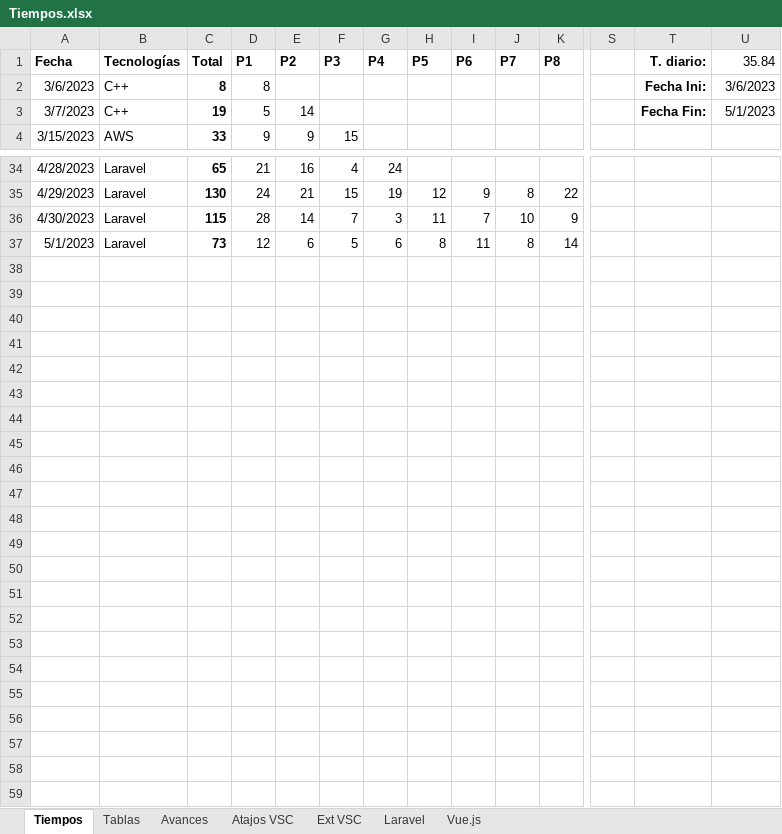
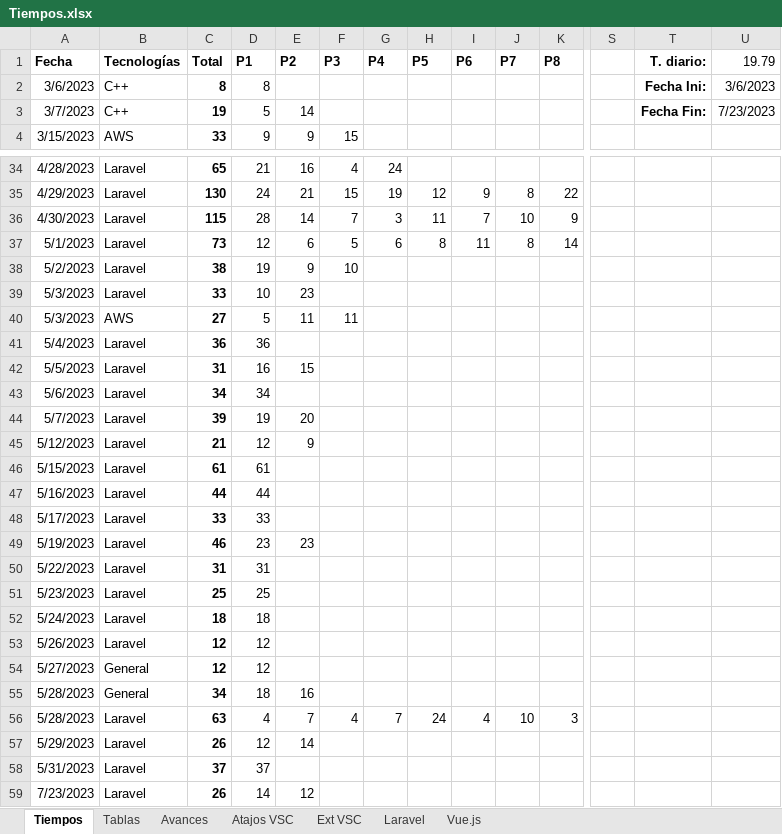
Before and after one commit to petrix12/cvpetrix2022, an Excel workbook: 00soportes/Tiempos.xlsx, sheet Tiempos, drawn as a sheet; only a part is shown, gaps mark what is left out; values as stored, in another font and other column widths than the file's, no borders; table styles not drawn; rows hold the shown columns only; the diff names each change by its address in the sheet, - before the commit and + after, or states it on an @@ line.

Commit message:
Tiempos

```diff
--- a/00soportes/Tiempos.xlsx (sheet Tiempos)
+++ b/00soportes/Tiempos.xlsx (sheet Tiempos)
-U1: 35.84
+U1: 19.79
-U3 (19.79): 5/1/2023
+U3 (19.79): 7/23/2023
+row 38: 5/2/2023 | Laravel | 38 | 19 | 9 | 10
+row 39: 5/3/2023 | Laravel | 33 | 10 | 23
+row 40: 5/3/2023 | AWS | 27 | 5 | 11 | 11
+row 41: 5/4/2023 | Laravel | 36 | 36
+row 42: 5/5/2023 | Laravel | 31 | 16 | 15
+row 43: 5/6/2023 | Laravel | 34 | 34
+row 44: 5/7/2023 | Laravel | 39 | 19 | 20
+row 45: 5/12/2023 | Laravel | 21 | 12 | 9
+row 46: 5/15/2023 | Laravel | 61 | 61
+row 47: 5/16/2023 | Laravel | 44 | 44
+row 48: 5/17/2023 | Laravel | 33 | 33
+row 49: 5/19/2023 | Laravel | 46 | 23 | 23
+row 50: 5/22/2023 | Laravel | 31 | 31
+row 51: 5/23/2023 | Laravel | 25 | 25
+row 52: 5/24/2023 | Laravel | 18 | 18
+row 53: 5/26/2023 | Laravel | 12 | 12
+row 54: 5/27/2023 | General | 12 | 12
+row 55: 5/28/2023 | General | 34 | 18 | 16
+row 56: 5/28/2023 | Laravel | 63 | 4 | 7 | 4 | 7 | 24 | 4 | 10 | 3
+row 57: 5/29/2023 | Laravel | 26 | 12 | 14
+row 58: 5/31/2023 | Laravel | 37 | 37
+row 59: 7/23/2023 | Laravel | 26 | 14 | 12
```
Also changed, not shown: sheet Avances, sheet Tablas.
